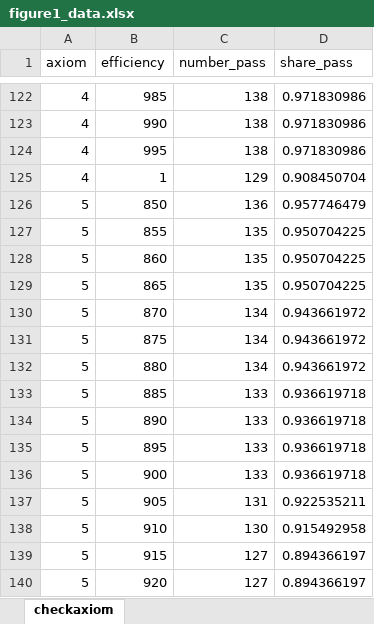
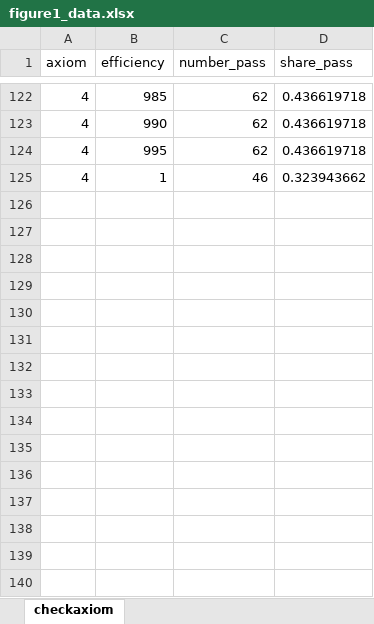
Before and after one commit to MarcosDemetry/rpaxioms_repo, an Excel workbook: output/tables/figure1_data.xlsx, sheet checkaxiom, drawn as a sheet; only a part is shown, gaps mark what is left out; values as stored, in another font and other column widths than the file's, no borders; the diff covers the shown part only; the diff names each change by its address in the sheet, - before the commit and + after, or states it on an @@ line.

```diff
--- a/output/tables/figure1_data.xlsx (sheet checkaxiom)
+++ b/output/tables/figure1_data.xlsx (sheet checkaxiom)
-C122:C124 (number_pass): 138
+C122:C124 (number_pass): 62
-D122:D124 (share_pass): 0.971830986
+D122:D124 (share_pass): 0.436619718
-C125 (number_pass): 129
+C125 (number_pass): 46
-D125 (share_pass): 0.908450704
+D125 (share_pass): 0.323943662
-row 126: 5 | 850 | 136 | 0.957746479
-row 127: 5 | 855 | 135 | 0.950704225
-row 128: 5 | 860 | 135 | 0.950704225
-row 129: 5 | 865 | 135 | 0.950704225
-row 130: 5 | 870 | 134 | 0.943661972
-row 131: 5 | 875 | 134 | 0.943661972
-row 132: 5 | 880 | 134 | 0.943661972
-row 133: 5 | 885 | 133 | 0.936619718
-row 134: 5 | 890 | 133 | 0.936619718
-row 135: 5 | 895 | 133 | 0.936619718
-row 136: 5 | 900 | 133 | 0.936619718
-row 137: 5 | 905 | 131 | 0.922535211
-row 138: 5 | 910 | 130 | 0.915492958
-row 139: 5 | 915 | 127 | 0.894366197
-row 140: 5 | 920 | 127 | 0.894366197
```
Also changed, not shown: 47 removed rows and 178 edited cells elsewhere in this sheet, data/figure3_panelb_data.xlsx, output/tables/table1_and_2_data.xlsx, 55 other files.
